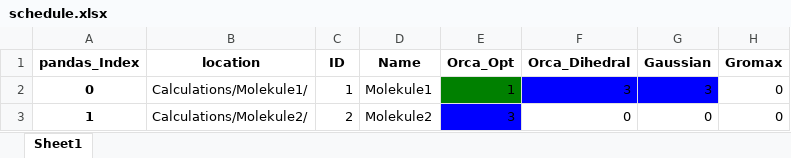
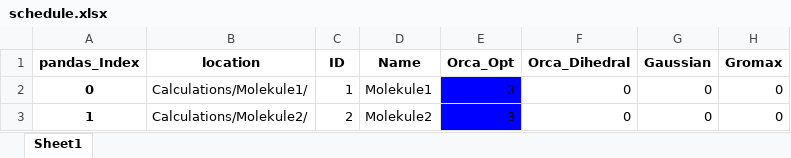
Before and after one commit to RealUranar/HiWi, an Excel workbook: TESTFOLDER/schedule.xlsx, sheet Sheet1, drawn as a sheet; values as stored, in another font and other column widths than the file's, no borders; the diff names each change by its address in the sheet, - before the commit and + after, or states it on an @@ line.

```diff
--- a/TESTFOLDER/schedule.xlsx (sheet Sheet1)
+++ b/TESTFOLDER/schedule.xlsx (sheet Sheet1)
-E2 (Orca_Opt): 1
+E2 (Orca_Opt): 3
-E2 fill: #008000
+E2 fill: #0000FF
-F2 (Orca_Dihedral): 3
+F2 (Orca_Dihedral): 0
-F2:G2 fill: #0000FF
+F2:G2 fill: none
-G2 (Gaussian): 3
+G2 (Gaussian): 0
```
Also changed, not shown: 43 other files.
